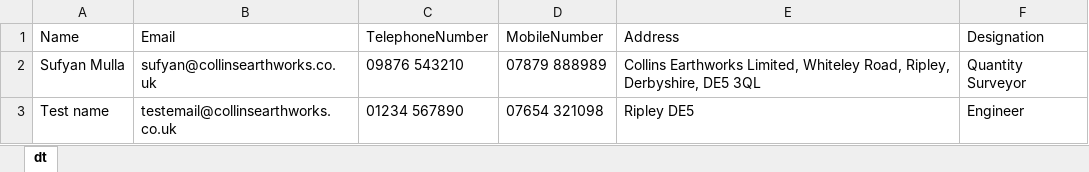
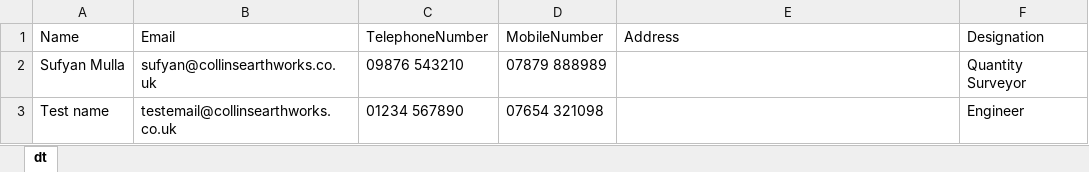
Before and after one commit to Loop-infinity/Signature, an Excel workbook: Assets/data.xlsx, sheet dt, drawn as a sheet; values as stored, in another font and other column widths than the file's, no borders; the diff names each change by its address in the sheet, - before the commit and + after, or states it on an @@ line.

```diff
--- a/Assets/data.xlsx (sheet dt)
+++ b/Assets/data.xlsx (sheet dt)
-E2 (Address): Collins Earthworks Limited, Whiteley Road, Ripley, Derbyshire, DE5 3QL
+E2 (Address): (empty)
-E3 (Address): Ripley DE5
+E3 (Address): (empty)
```
Also changed, not shown: 15 other files.
